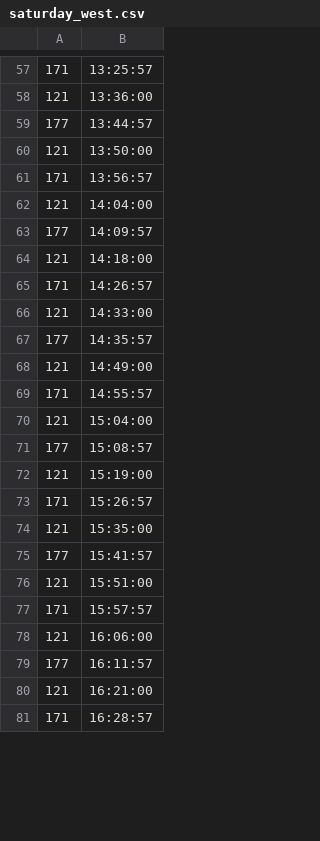
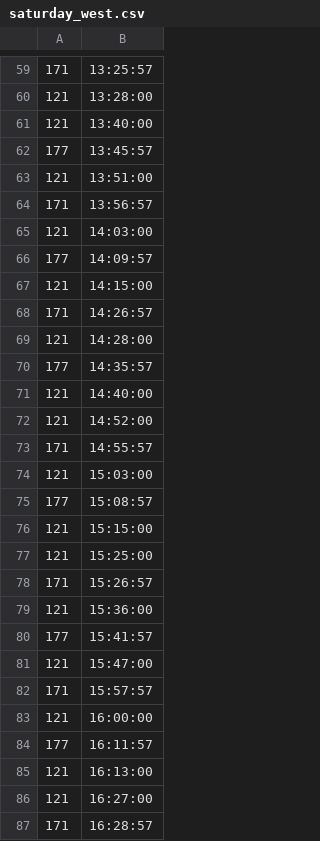
Before and after one commit to yrj08/yrj08.github.io, a CSV file: schedule/saturday_west.csv, drawn as a sheet; only a part is shown, gaps mark what is left out; the diff covers the shown part only.

```diff
--- a/schedule/saturday_west.csv
+++ b/schedule/saturday_west.csv
@@ -57,25 +59,29 @@
 171,13:25:57
-121,13:36:00
-177,13:44:57
-121,13:50:00
+121,13:28:00
+121,13:40:00
+177,13:45:57
+121,13:51:00
 171,13:56:57
-121,14:04:00
+121,14:03:00
 177,14:09:57
-121,14:18:00
+121,14:15:00
 171,14:26:57
-121,14:33:00
+121,14:28:00
 177,14:35:57
-121,14:49:00
+121,14:40:00
+121,14:52:00
 171,14:55:57
-121,15:04:00
+121,15:03:00
 177,15:08:57
-121,15:19:00
+121,15:15:00
+121,15:25:00
 171,15:26:57
-121,15:35:00
+121,15:36:00
 177,15:41:57
-121,15:51:00
+121,15:47:00
 171,15:57:57
-121,16:06:00
+121,16:00:00
 177,16:11:57
-121,16:21:00
+121,16:13:00
+121,16:27:00
 171,16:28:57
```
Also changed, not shown: 9 added rows, 5 removed rows and 50 edited cells elsewhere in this file.
